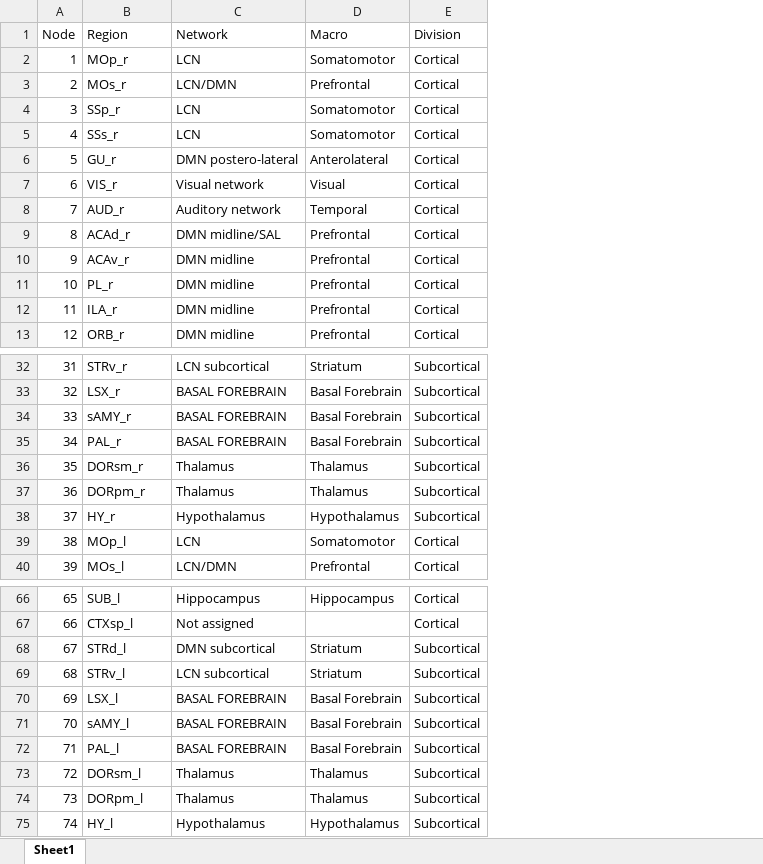
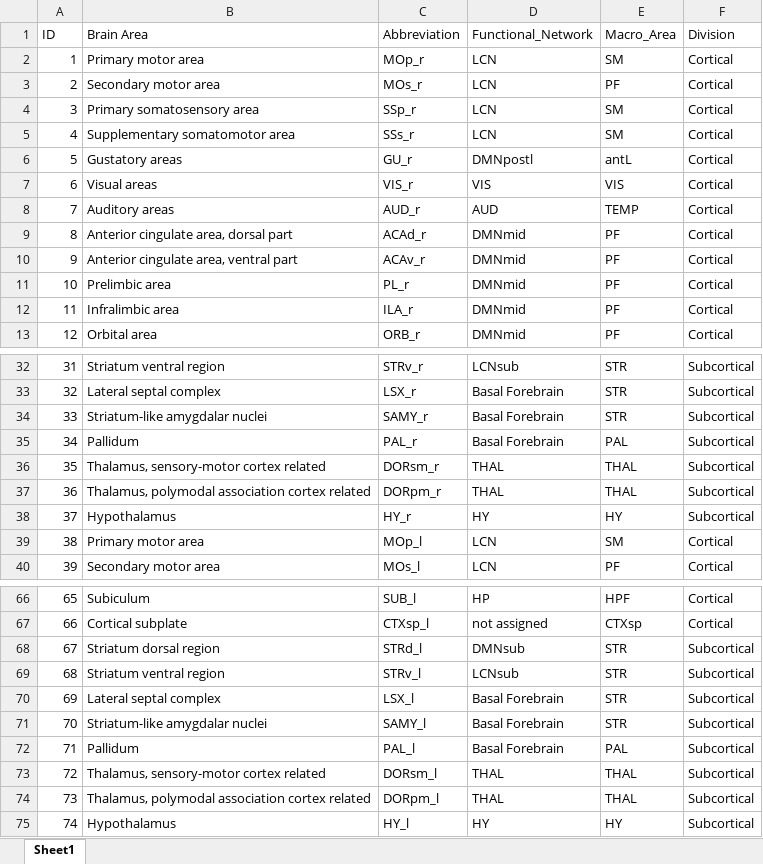
Before and after one commit to mauriziotirabassi/brain_spectral_ellipticity, an Excel workbook: data/names.xlsx, sheet Sheet1, drawn as a sheet; only a part is shown, gaps mark what is left out; values as stored, in another font and other column widths than the file's, no borders; removed rows and columns are numbered as before the commit, all else as after; the diff names each change by its address in the sheet, - before the commit and + after, or states it on an @@ line.

```diff
--- a/data/names.xlsx (sheet Sheet1)
+++ b/data/names.xlsx (sheet Sheet1)
+column B, rows 2-13: Primary motor area | Secondary motor area | Primary somatosensory area | Supplementary somatomotor area | Gustatory areas | Visual areas | Auditory areas | Anterior cingulate area, dorsal part | Anterior cingulate area, ventral part | Prelimbic area | Infralimbic area | Orbital area; rows 32-40: Striatum ventral region | Lateral septal complex | Striatum-like amygdalar nuclei | Pallidum | Thalamus, sensory-motor cortex related | Thalamus, polymodal association cortex related | Hypothalamus | Primary motor area | Secondary motor area; rows 66-75: Subiculum | Cortical subplate | Striatum dorsal region | Striatum ventral region | Lateral septal complex | Striatum-like amygdalar nuclei | Pallidum | Thalamus, sensory-motor cortex related | Thalamus, polymodal association cortex related | Hypothalamus
-column C, rows 2-13: LCN | LCN/DMN | LCN | LCN | DMN postero-lateral | Visual network | Auditory network | DMN midline/SAL | DMN midline | DMN midline | DMN midline | DMN midline; rows 32-40: LCN subcortical | BASAL FOREBRAIN | BASAL FOREBRAIN | BASAL FOREBRAIN | Thalamus | Thalamus | Hypothalamus | LCN | LCN/DMN; rows 66-75: Hippocampus | Not assigned | DMN subcortical | LCN subcortical | BASAL FOREBRAIN | BASAL FOREBRAIN | BASAL FOREBRAIN | Thalamus | Thalamus | Hypothalamus
-column D, rows 2-13: Somatomotor | Prefrontal | Somatomotor | Somatomotor | Anterolateral | Visual | Temporal | Prefrontal | Prefrontal | Prefrontal | Prefrontal | Prefrontal; rows 32-40: Striatum | Basal Forebrain | Basal Forebrain | Basal Forebrain | Thalamus | Thalamus | Hypothalamus | Somatomotor | Prefrontal; rows 66-75: Hippocampus |  | Striatum | Striatum | Basal Forebrain | Basal Forebrain | Basal Forebrain | Thalamus | Thalamus | Hypothalamus
+column D, rows 2-13: LCN | LCN | LCN | LCN | DMNpostl | VIS | AUD | DMNmid | DMNmid | DMNmid | DMNmid | DMNmid; rows 32-40: LCNsub | Basal Forebrain | Basal Forebrain | Basal Forebrain | THAL | THAL | HY | LCN | LCN; rows 66-75: HP | not assigned | DMNsub | LCNsub | Basal Forebrain | Basal Forebrain | Basal Forebrain | THAL | THAL | HY
+column E, rows 2-13: SM | PF | SM | SM | antL | VIS | TEMP | PF | PF | PF | PF | PF; rows 32-40: STR | STR | STR | PAL | THAL | THAL | HY | SM | PF; rows 66-75: HPF | CTXsp | STR | STR | STR | STR | PAL | THAL | THAL | HY
-row 1: Node | Region | Network | Macro | Division
+row 1: ID | Brain Area | Abbreviation | Functional_Network | Macro_Area | Division
-C34: sAMY_r
+C34: SAMY_r
-C71: sAMY_l
+C71: SAMY_l
```
Also changed, not shown: 3 other files.
